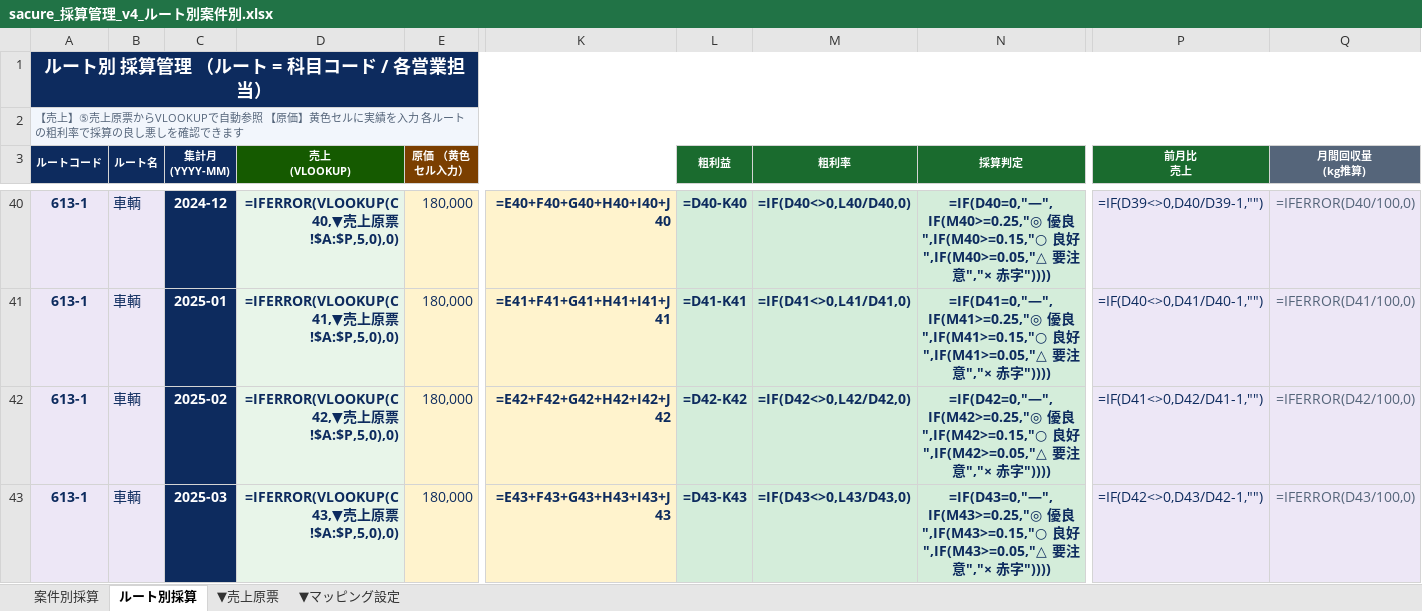
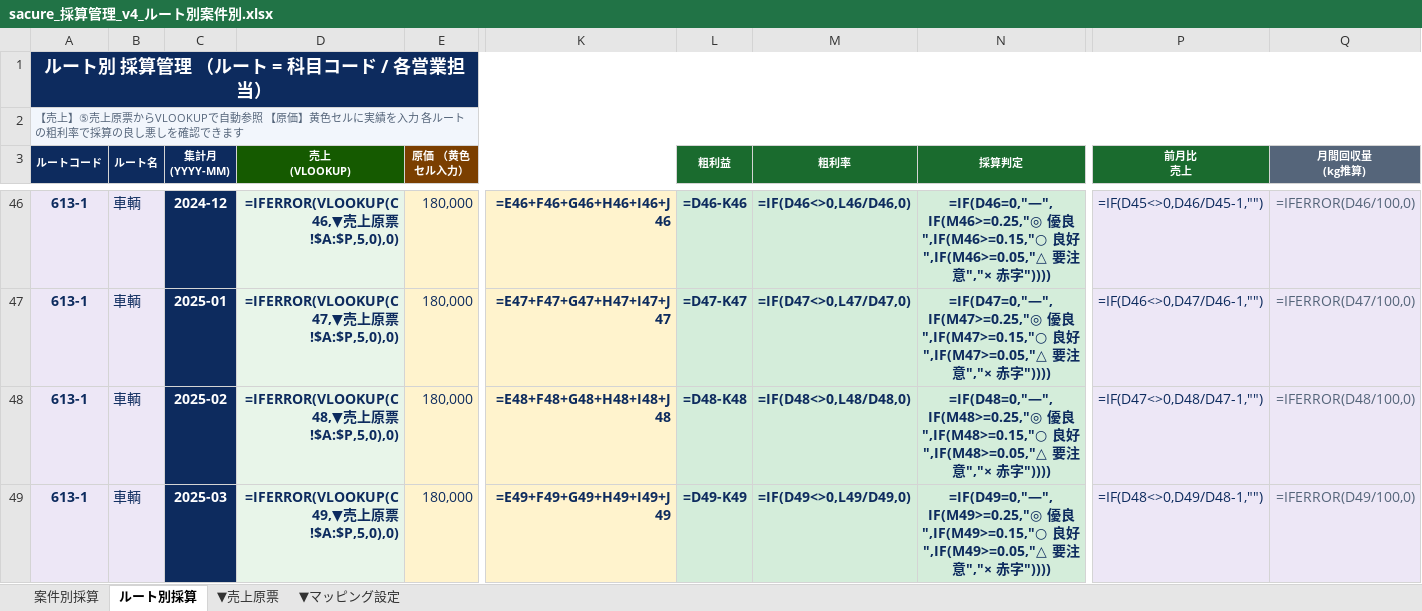
Before and after one commit to monomapblog-ui/sacure, an Excel workbook: sacure_採算管理_v4_ルート別案件別.xlsx, sheet ルート別採算, drawn as a sheet; only a part is shown, gaps mark what is left out; values as stored, in another font and other column widths than the file's, no borders; formulas without a stored value are shown as written; conditional formats not drawn; addresses are those after the commit; the diff covers the shown part only; the diff names each change by its address in the sheet, - before the commit and + after, or states it on an @@ line.

```diff
--- a/sacure_採算管理_v4_ルート別案件別.xlsx (sheet ルート別採算)
+++ b/sacure_採算管理_v4_ルート別案件別.xlsx (sheet ルート別採算)
-D46 (売上 (VLOOKUP)): =IFERROR(VLOOKUP(C40,▼売上原票!$A:$P,5,0),0)
+D46 (売上 (VLOOKUP)): =IFERROR(VLOOKUP(C46,▼売上原票!$A:$P,5,0),0)
-K46: =E40+F40+G40+H40+I40+J40
+K46: =E46+F46+G46+H46+I46+J46
-L46 (粗利益): =D40-K40
+L46 (粗利益): =D46-K46
-M46 (粗利率): =IF(D40<>0,L40/D40,0)
+M46 (粗利率): =IF(D46<>0,L46/D46,0)
-N46 (採算判定): =IF(D40=0,"—",IF(M40>=0.25,"◎ 優良",IF(M40>=0.15,"○ 良好",IF(M40>=0.05,"△ 要注…
+N46 (採算判定): =IF(D46=0,"—",IF(M46>=0.25,"◎ 優良",IF(M46>=0.15,"○ 良好",IF(M46>=0.05,"△ 要注…
-P46 (前月比 売上): =IF(D39<>0,D40/D39-1,"")
+P46 (前月比 売上): =IF(D45<>0,D46/D45-1,"")
-Q46 (月間回収量 (kg推算)): =IFERROR(D40/100,0)
+Q46 (月間回収量 (kg推算)): =IFERROR(D46/100,0)
-D47 (売上 (VLOOKUP)): =IFERROR(VLOOKUP(C41,▼売上原票!$A:$P,5,0),0)
+D47 (売上 (VLOOKUP)): =IFERROR(VLOOKUP(C47,▼売上原票!$A:$P,5,0),0)
-K47: =E41+F41+G41+H41+I41+J41
+K47: =E47+F47+G47+H47+I47+J47
-L47 (粗利益): =D41-K41
+L47 (粗利益): =D47-K47
-M47 (粗利率): =IF(D41<>0,L41/D41,0)
+M47 (粗利率): =IF(D47<>0,L47/D47,0)
-N47 (採算判定): =IF(D41=0,"—",IF(M41>=0.25,"◎ 優良",IF(M41>=0.15,"○ 良好",IF(M41>=0.05,"△ 要注…
+N47 (採算判定): =IF(D47=0,"—",IF(M47>=0.25,"◎ 優良",IF(M47>=0.15,"○ 良好",IF(M47>=0.05,"△ 要注…
-P47 (前月比 売上): =IF(D40<>0,D41/D40-1,"")
+P47 (前月比 売上): =IF(D46<>0,D47/D46-1,"")
-Q47 (月間回収量 (kg推算)): =IFERROR(D41/100,0)
+Q47 (月間回収量 (kg推算)): =IFERROR(D47/100,0)
-D48 (売上 (VLOOKUP)): =IFERROR(VLOOKUP(C42,▼売上原票!$A:$P,5,0),0)
+D48 (売上 (VLOOKUP)): =IFERROR(VLOOKUP(C48,▼売上原票!$A:$P,5,0),0)
-K48: =E42+F42+G42+H42+I42+J42
+K48: =E48+F48+G48+H48+I48+J48
-L48 (粗利益): =D42-K42
+L48 (粗利益): =D48-K48
-M48 (粗利率): =IF(D42<>0,L42/D42,0)
+M48 (粗利率): =IF(D48<>0,L48/D48,0)
-N48 (採算判定): =IF(D42=0,"—",IF(M42>=0.25,"◎ 優良",IF(M42>=0.15,"○ 良好",IF(M42>=0.05,"△ 要注…
+N48 (採算判定): =IF(D48=0,"—",IF(M48>=0.25,"◎ 優良",IF(M48>=0.15,"○ 良好",IF(M48>=0.05,"△ 要注…
-P48 (前月比 売上): =IF(D41<>0,D42/D41-1,"")
+P48 (前月比 売上): =IF(D47<>0,D48/D47-1,"")
-Q48 (月間回収量 (kg推算)): =IFERROR(D42/100,0)
+Q48 (月間回収量 (kg推算)): =IFERROR(D48/100,0)
-D49 (売上 (VLOOKUP)): =IFERROR(VLOOKUP(C43,▼売上原票!$A:$P,5,0),0)
+D49 (売上 (VLOOKUP)): =IFERROR(VLOOKUP(C49,▼売上原票!$A:$P,5,0),0)
-K49: =E43+F43+G43+H43+I43+J43
+K49: =E49+F49+G49+H49+I49+J49
-L49 (粗利益): =D43-K43
+L49 (粗利益): =D49-K49
-M49 (粗利率): =IF(D43<>0,L43/D43,0)
+M49 (粗利率): =IF(D49<>0,L49/D49,0)
-N49 (採算判定): =IF(D43=0,"—",IF(M43>=0.25,"◎ 優良",IF(M43>=0.15,"○ 良好",IF(M43>=0.05,"△ 要注…
+N49 (採算判定): =IF(D49=0,"—",IF(M49>=0.25,"◎ 優良",IF(M49>=0.15,"○ 良好",IF(M49>=0.05,"△ 要注…
-P49 (前月比 売上): =IF(D42<>0,D43/D42-1,"")
+P49 (前月比 売上): =IF(D48<>0,D49/D48-1,"")
-Q49 (月間回収量 (kg推算)): =IFERROR(D43/100,0)
+Q49 (月間回収量 (kg推算)): =IFERROR(D49/100,0)
```
Also changed, not shown: 36 added rows, 3 removed rows and 884 edited cells elsewhere in this sheet, sheet 案件別採算, sheet ▼売上原票, 1 other file.
